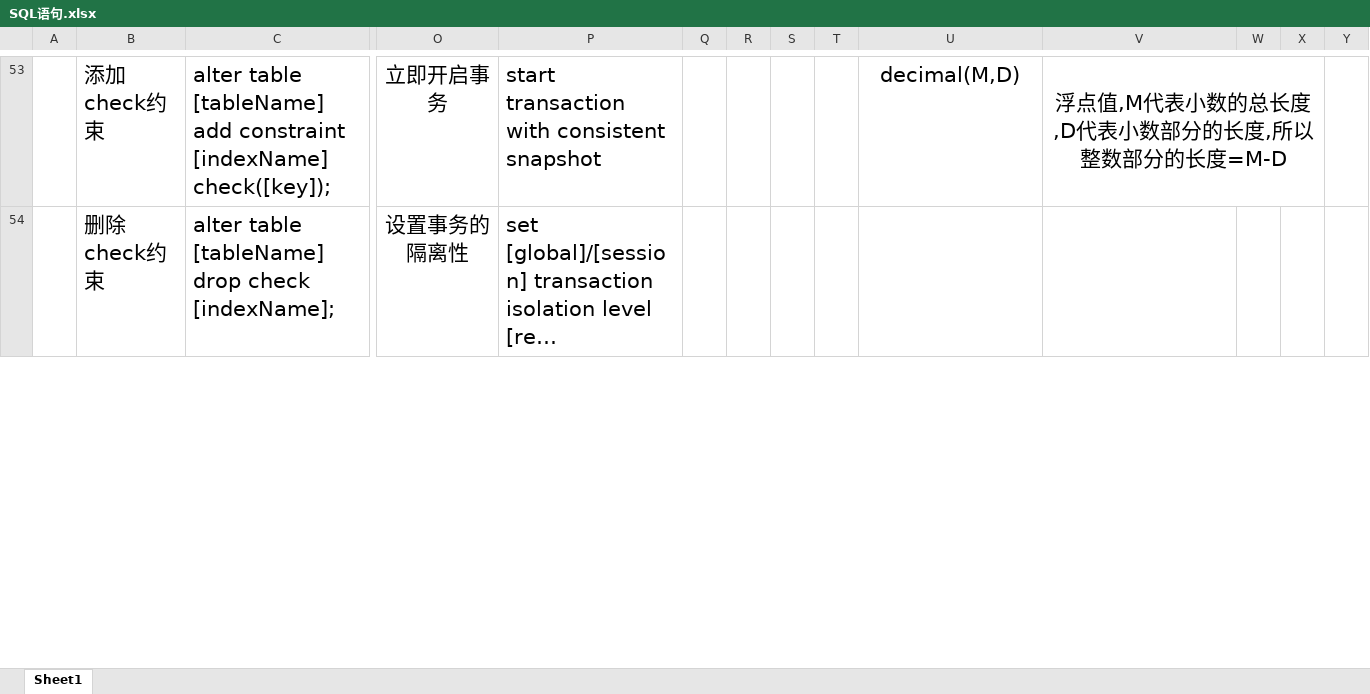
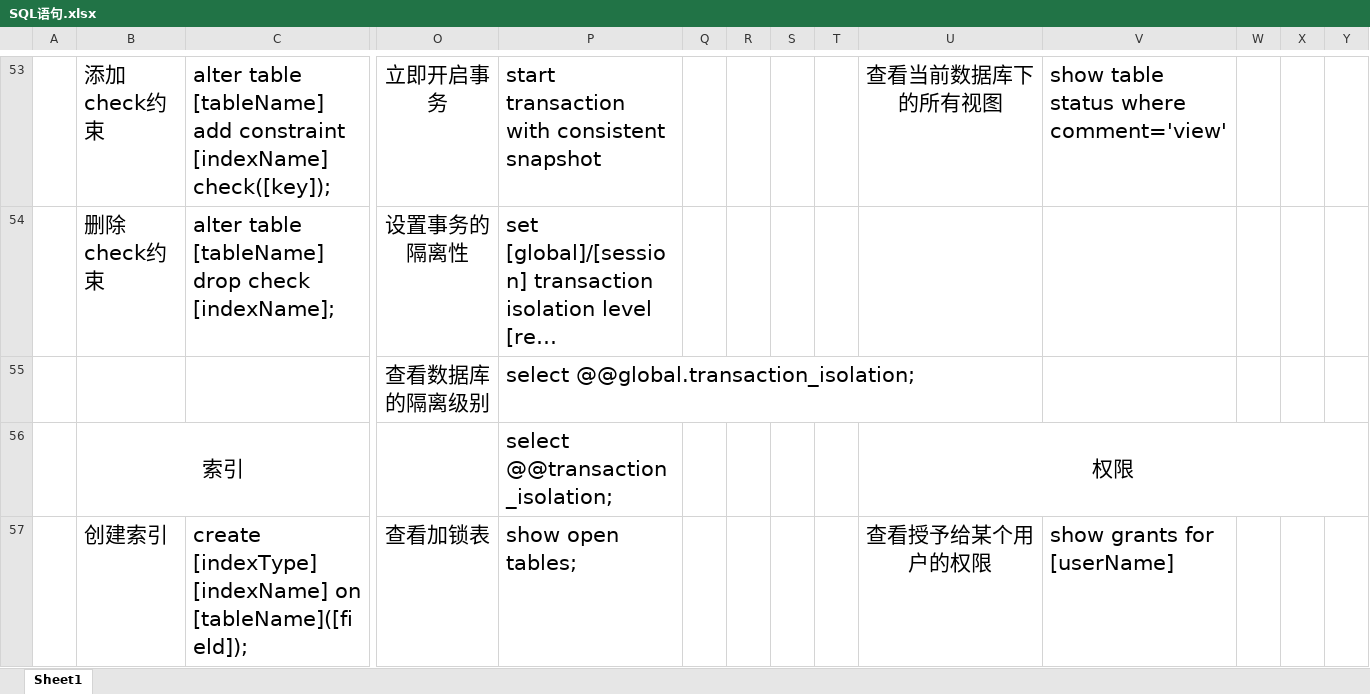
Before and after one commit to CNSukidayo/iNotes, an Excel workbook: sql/SQL语句.xlsx, sheet Sheet1, drawn as a sheet; only a part is shown, gaps mark what is left out; long unchanged cells end in …; values as stored, in another font and other column widths than the file's, no borders; removed rows and columns are numbered as before the commit, all else as after; rows hold the shown columns only; the diff covers the shown part only; the diff names each change by its address in the sheet, - before the commit and + after, or states it on an @@ line.

```diff
--- a/sql/SQL语句.xlsx (sheet Sheet1)
+++ b/sql/SQL语句.xlsx (sheet Sheet1)
-U53: decimal(M,D)
+U53: 查看当前数据库下的所有视图
-V53: 浮点值,M代表小数的总长度,D代表小数部分的长度,所以整数部分的长度=M-D
+V53: show table status where comment='view'
-V53 alignment: center
+V53 alignment: left
-V53:X53 merged
+row 55:  |  |  | 查看数据库的隔离级别 | select @@global.transaction_isolation;
+row 56:  | 索引 |  |  | select @@transaction_isolation; |  |  |  |  | 权限
+row 57:  | 创建索引 | create [indexType] [indexName] on [tableName]([field]); | 查看加锁表 | show open tables; |  |  |  |  | 查看授予给某个用户的权限 | show grants for [userName]
```
Also changed, not shown: 25 added rows, 18 removed rows, 1 moved row, 53 edited cells, cell formats and merged cells elsewhere in this sheet, 15 other files.
